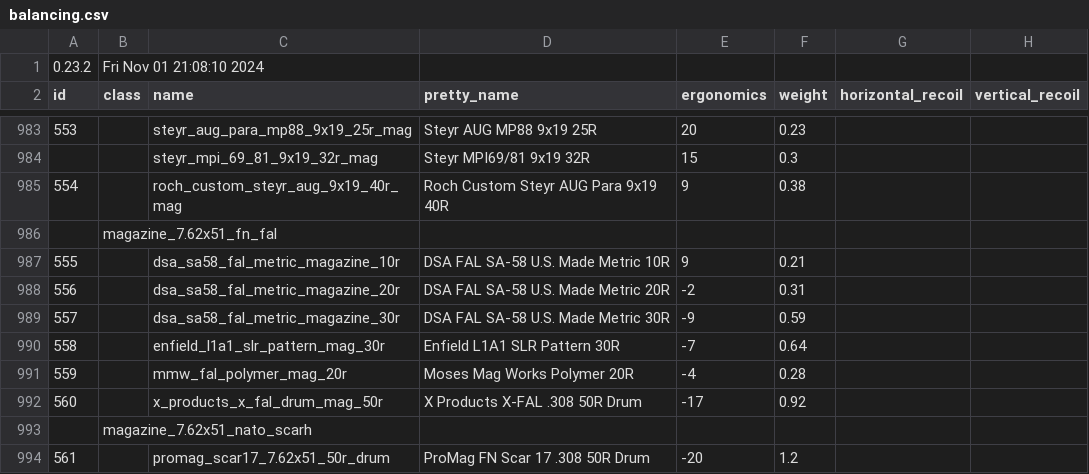
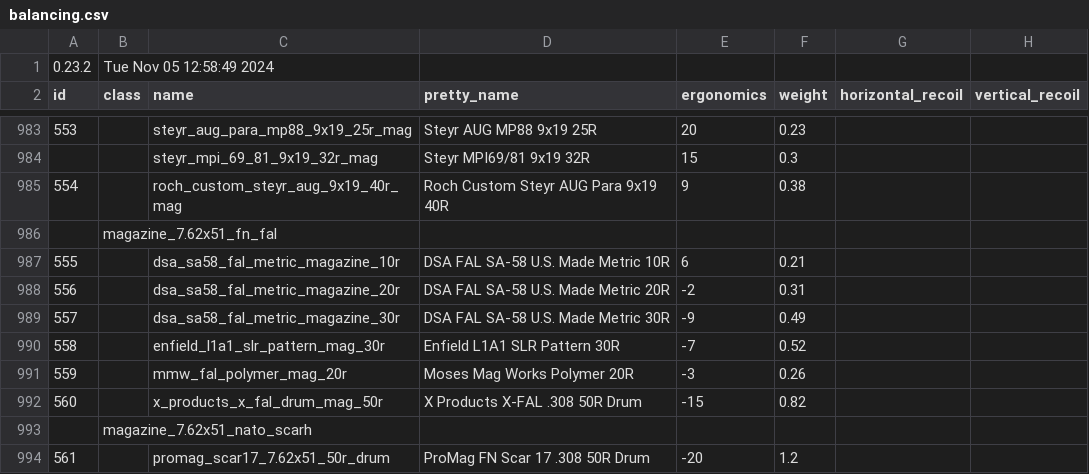
Before and after one commit to refact0r/deadline-balancing, a CSV file: balancing.csv, drawn as a sheet; only a part is shown, gaps mark what is left out; the diff names each change by its address in the sheet, - before the commit and + after, or states it on an @@ line.

```diff
--- a/balancing.csv
+++ b/balancing.csv
-B1 (class): Fri Nov 01 21:08:10 2024
+B1 (class): Tue Nov 05 12:58:49 2024
-E987 (ergonomics): 9
+E987 (ergonomics): 6
-F989 (weight): 0.59
+F989 (weight): 0.49
-F990 (weight): 0.64
+F990 (weight): 0.52
-E991 (ergonomics): -4
+E991 (ergonomics): -3
-F991 (weight): 0.28
+F991 (weight): 0.26
-E992 (ergonomics): -17
+E992 (ergonomics): -15
-F992 (weight): 0.92
+F992 (weight): 0.82
```
Also changed, not shown: testing.csv.
